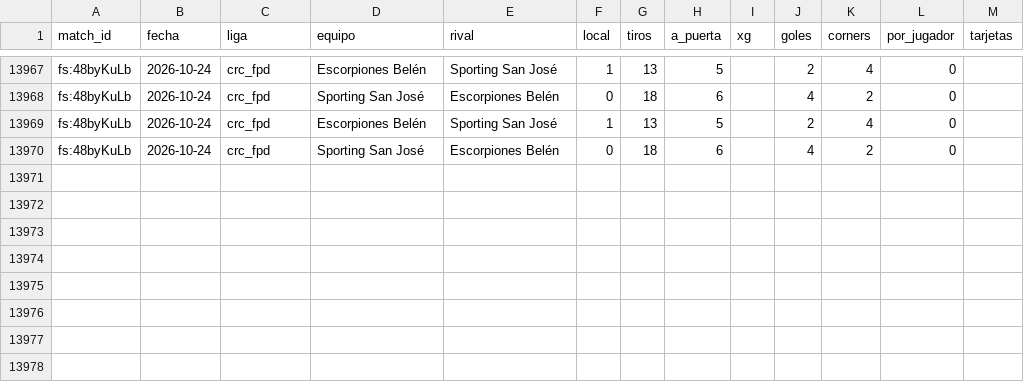
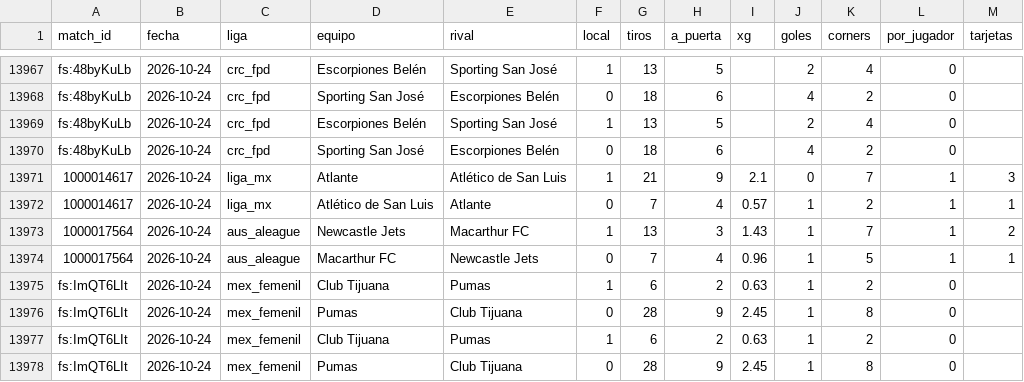
Before and after one commit to HectorMontiel/mundial-2026-predictor, a CSV file: remates_fotmob_equipos.csv, drawn as a sheet; only a part is shown, gaps mark what is left out.

```diff
--- a/remates_fotmob_equipos.csv
+++ b/remates_fotmob_equipos.csv
@@ -13970 +13970,9 @@ fs:48byKuLb,2026-10-24,crc_fpd,Escorpiones Belén,Sporting San José,1,13,5,,2,4
 fs:48byKuLb,2026-10-24,crc_fpd,Sporting San José,Escorpiones Belén,0,18,6,,4,2,0,
+1000014617,2026-10-24,liga_mx,Atlante,Atlético de San Luis,1,21,9,2.1,0,7,1,3
+1000014617,2026-10-24,liga_mx,Atlético de San Luis,Atlante,0,7,4,0.57,1,2,1,1
+1000017564,2026-10-24,aus_aleague,Newcastle Jets,Macarthur FC,1,13,3,1.43,1,7,1,2
+1000017564,2026-10-24,aus_aleague,Macarthur FC,Newcastle Jets,0,7,4,0.96,1,5,1,1
+fs:ImQT6LIt,2026-10-24,mex_femenil,Club Tijuana,Pumas,1,6,2,0.63,1,2,0,
+fs:ImQT6LIt,2026-10-24,mex_femenil,Pumas,Club Tijuana,0,28,9,2.45,1,8,0,
+fs:ImQT6LIt,2026-10-24,mex_femenil,Club Tijuana,Pumas,1,6,2,0.63,1,2,0,
+fs:ImQT6LIt,2026-10-24,mex_femenil,Pumas,Club Tijuana,0,28,9,2.45,1,8,0,
```
Also changed, not shown: analisis_seguimiento.csv, arriesgadas_seguimiento.csv, 24 other files.
